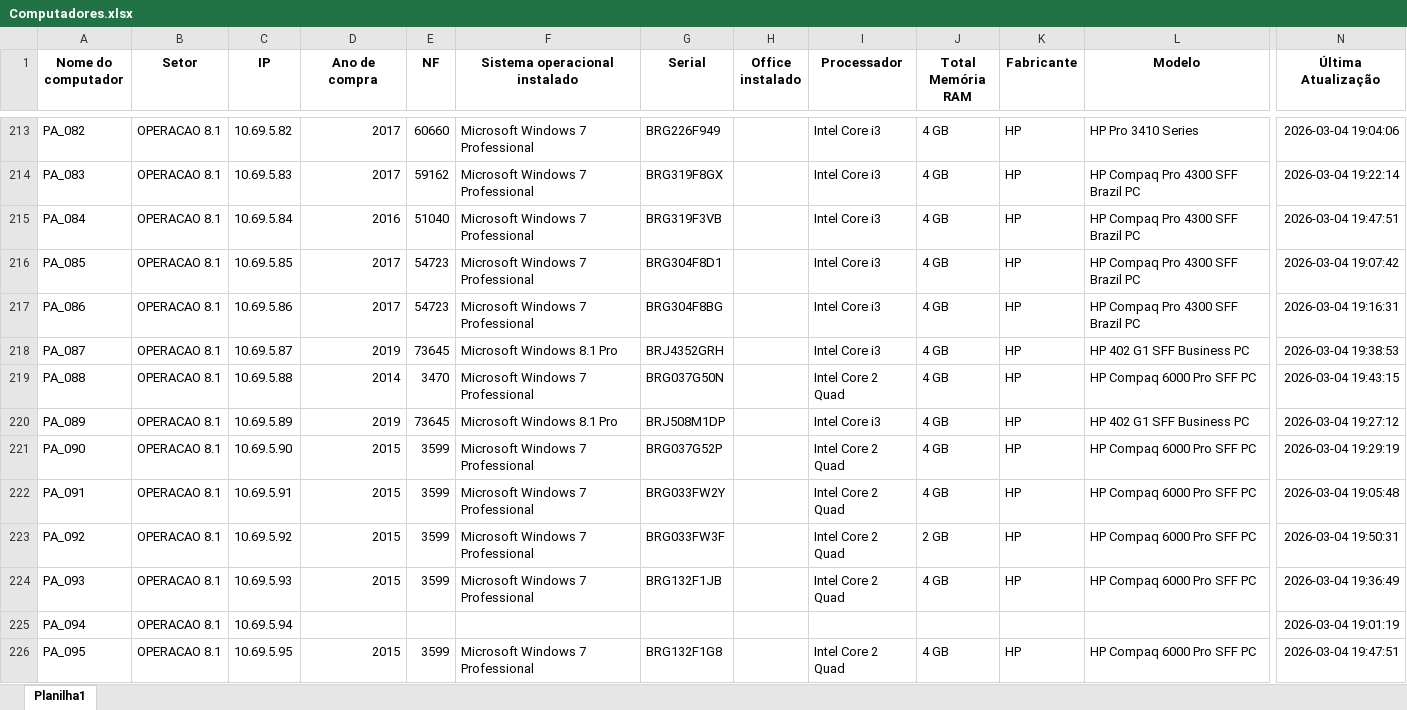
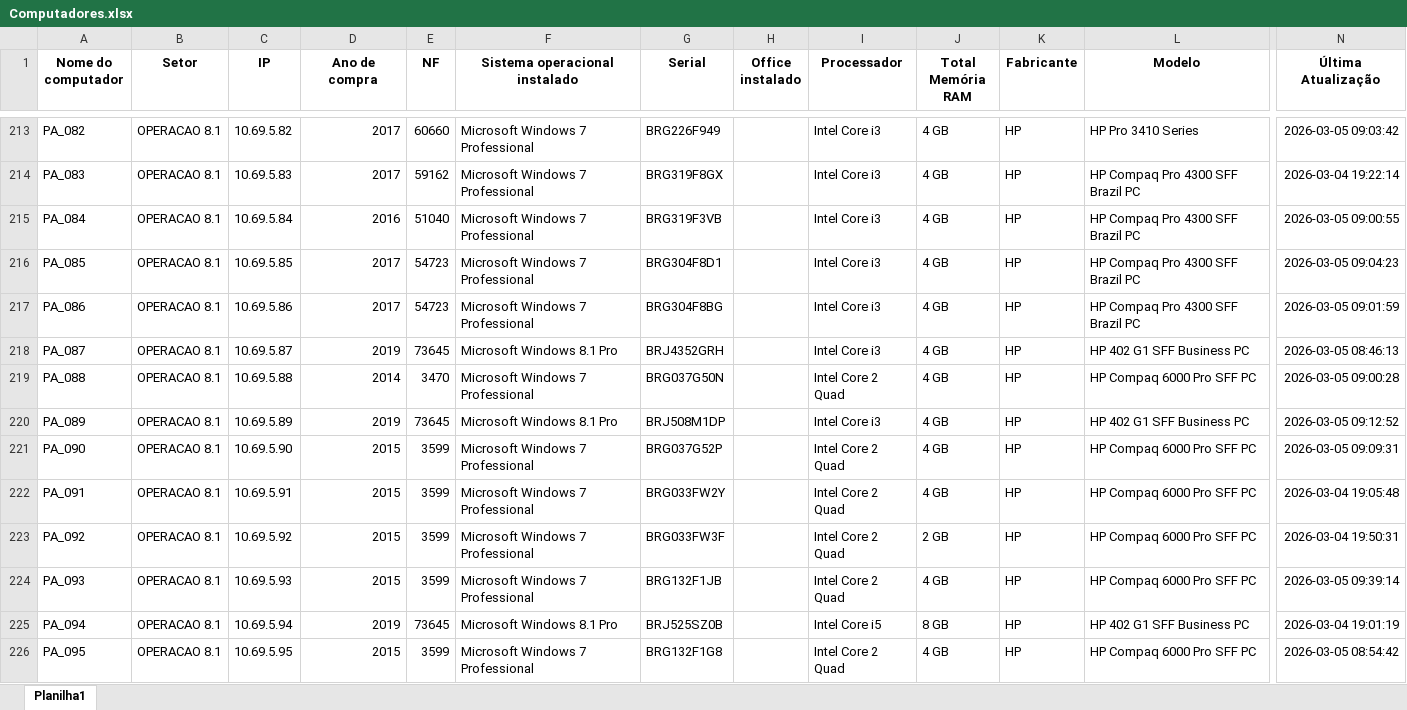
Before and after one commit to EstiloTlmk/export-relatorios-pbi, an Excel workbook: Computadores.xlsx, sheet Planilha1, drawn as a sheet; only a part is shown, gaps mark what is left out; values as stored, in another font and other column widths than the file's, no borders; the diff covers the shown part only; the diff names each change by its address in the sheet, - before the commit and + after, or states it on an @@ line.

Commit message:
Atualização automática 2026-03-05 09:52:08.325985

```diff
--- a/Computadores.xlsx (sheet Planilha1)
+++ b/Computadores.xlsx (sheet Planilha1)
-N213 (Última Atualização): 2026-03-04 19:04:06
+N213 (Última Atualização): 2026-03-05 09:03:42
-N215 (Última Atualização): 2026-03-04 19:47:51
+N215 (Última Atualização): 2026-03-05 09:00:55
-N216 (Última Atualização): 2026-03-04 19:07:42
+N216 (Última Atualização): 2026-03-05 09:04:23
-N217 (Última Atualização): 2026-03-04 19:16:31
+N217 (Última Atualização): 2026-03-05 09:01:59
-N218 (Última Atualização): 2026-03-04 19:38:53
+N218 (Última Atualização): 2026-03-05 08:46:13
-N219 (Última Atualização): 2026-03-04 19:43:15
+N219 (Última Atualização): 2026-03-05 09:00:28
-N220 (Última Atualização): 2026-03-04 19:27:12
+N220 (Última Atualização): 2026-03-05 09:12:52
-N221 (Última Atualização): 2026-03-04 19:29:19
+N221 (Última Atualização): 2026-03-05 09:09:31
-N224 (Última Atualização): 2026-03-04 19:36:49
+N224 (Última Atualização): 2026-03-05 09:39:14
-D225 (Ano de compra): (empty)
+D225 (Ano de compra): 2019
-E225 (NF): (empty)
+E225 (NF): 73645
-F225 (Sistema operacional instalado): (empty)
+F225 (Sistema operacional instalado): Microsoft Windows 8.1 Pro
-G225 (Serial): (empty)
+G225 (Serial): BRJ525SZ0B
-I225 (Processador): (empty)
+I225 (Processador): Intel Core i5
-J225 (Total Memória RAM): (empty)
+J225 (Total Memória RAM): 8 GB
-K225 (Fabricante): (empty)
+K225 (Fabricante): HP
-L225 (Modelo): (empty)
+L225 (Modelo): HP 402 G1 SFF Business PC
-N226 (Última Atualização): 2026-03-04 19:47:51
+N226 (Última Atualização): 2026-03-05 08:54:42
```
Also changed, not shown: 1 added row and 190 edited cells elsewhere in this sheet, Monitores.xlsx.
